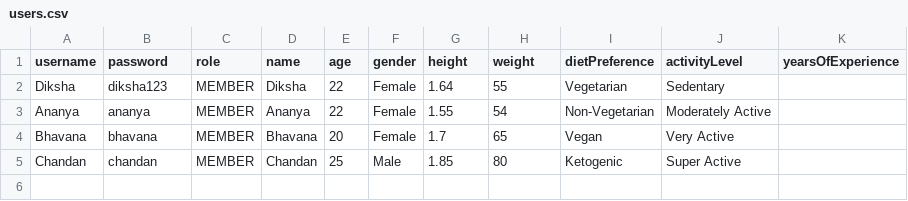
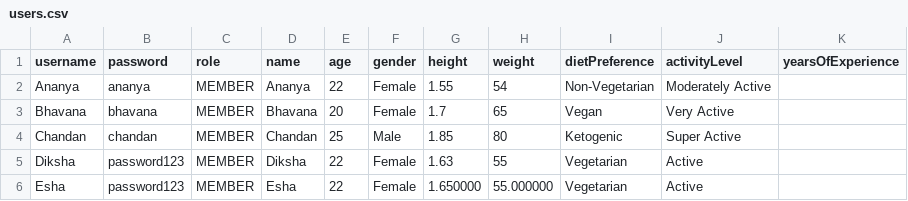
Before and after one commit to DikshaSrini/GymManagementApplication, a CSV file: GymManagement/users.csv, drawn as a sheet.

```diff
--- a/GymManagement/users.csv
+++ b/GymManagement/users.csv
@@ -1,3 +1,2 @@
 username,password,role,name,age,gender,height,weight,dietPreference,activityLevel,yearsOfExperience
-Diksha,diksha123,MEMBER,Diksha,22,Female,1.64,55,Vegetarian,Sedentary,
 Ananya,ananya,MEMBER,Ananya,22,Female,1.55,54,Non-Vegetarian,Moderately Active,
@@ -5 +4,3 @@ Bhavana,bhavana,MEMBER,Bhavana,20,Female,1.7,65,Vegan,Very Active,
 Chandan,chandan,MEMBER,Chandan,25,Male,1.85,80,Ketogenic,Super Active,
+Diksha,password123,MEMBER,Diksha,22,Female,1.63,55,Vegetarian,Active,
+Esha,password123,MEMBER,Esha,22,Female,1.650000,55.000000,Vegetarian,Active
```
Also changed, not shown: 13 other files.
